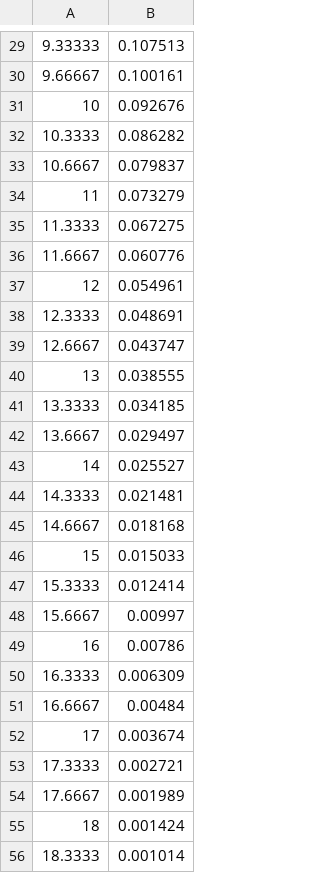
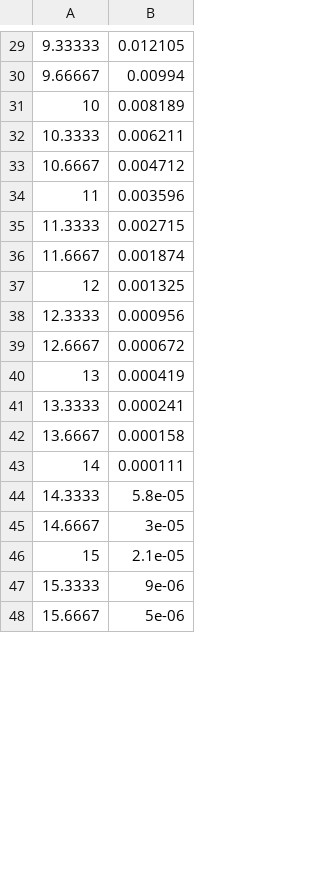
Before and after one commit to moonjunyyy/QPSK_project, a CSV file: QPSK_project/16QAM_Eb_over_N0.csv, drawn as a sheet; only a part is shown, gaps mark what is left out; removed rows and columns are numbered as before the commit, all else as after; the diff covers the shown part only; the diff names each change by its address in the sheet, - before the commit and + after, or states it on an @@ line.

```diff
--- a/QPSK_project/16QAM_Eb_over_N0.csv
+++ b/QPSK_project/16QAM_Eb_over_N0.csv
-B29: 0.107513
+B29: 0.012105
-B30: 0.100161
+B30: 0.00994
-B31: 0.092676
+B31: 0.008189
-B32: 0.086282
+B32: 0.006211
-B33: 0.079837
+B33: 0.004712
-B34: 0.073279
+B34: 0.003596
-B35: 0.067275
+B35: 0.002715
-B36: 0.060776
+B36: 0.001874
-B37: 0.054961
+B37: 0.001325
-B38: 0.048691
+B38: 0.000956
-B39: 0.043747
+B39: 0.000672
-B40: 0.038555
+B40: 0.000419
-B41: 0.034185
+B41: 0.000241
-B42: 0.029497
+B42: 0.000158
-B43: 0.025527
+B43: 0.000111
-B44: 0.021481
+B44: 5.8e-05
-B45: 0.018168
+B45: 3e-05
-B46: 0.015033
+B46: 2.1e-05
-B47: 0.012414
+B47: 9e-06
-B48: 0.00997
+B48: 5e-06
-row 49: 16 | 0.00786
-row 50: 16.3333 | 0.006309
-row 51: 16.6667 | 0.00484
-row 52: 17 | 0.003674
-row 53: 17.3333 | 0.002721
-row 54: 17.6667 | 0.001989
-row 55: 18 | 0.001424
-row 56: 18.3333 | 0.001014
```
Also changed, not shown: 5 added rows, 12 removed rows, 28 edited cells and row numbers in column A elsewhere in this file, QPSK_project/16PSK_Eb_over_N0.csv, QPSK_project/16QAM20bits.csv, 11 other files.
